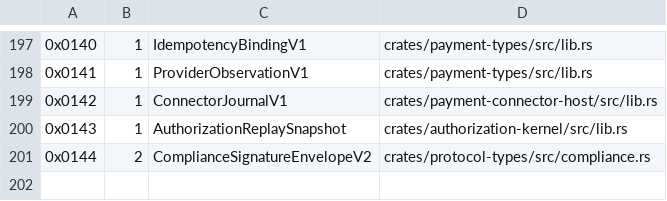
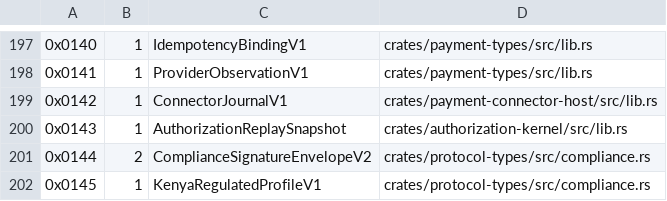
Before and after one commit to advatar/ActiveChain, a TSV file: testing/type-tag-registry-v1.tsv, drawn as a sheet; only a part is shown, gaps mark what is left out; the diff names each change by its address in the sheet, - before the commit and + after, or states it on an @@ line.

Commit message:
fix: register Kenya canonical profile type (#369)

```diff
--- a/testing/type-tag-registry-v1.tsv
+++ b/testing/type-tag-registry-v1.tsv
+row 202: 0x0145 | 1 | KenyaRegulatedProfileV1 | crates/protocol-types/src/compliance.rs
```
Also changed, not shown: 1 other file.
